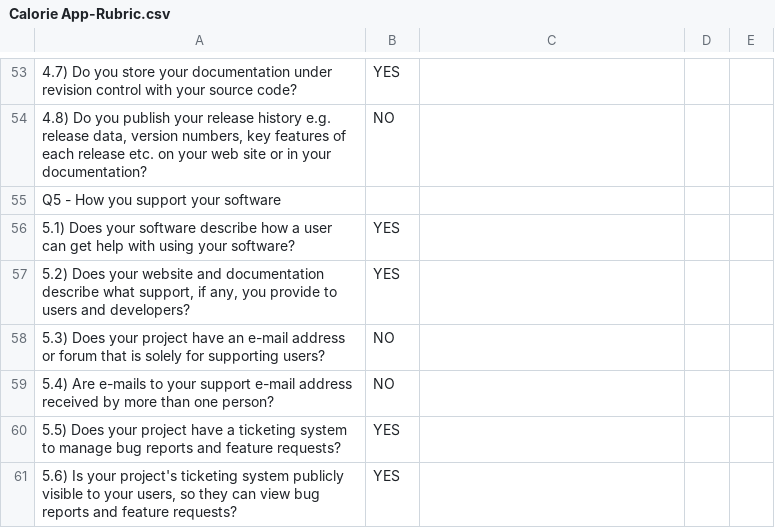
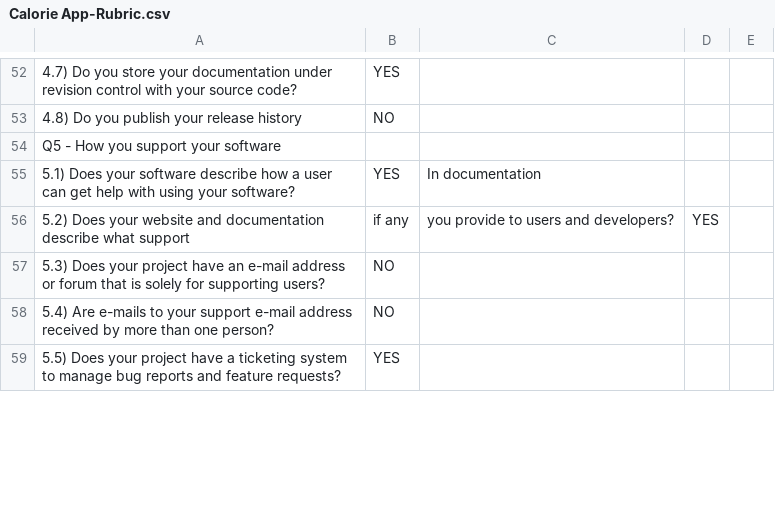
Before and after one commit to csc510fall23g45/project, a CSV file: proj1/Calorie App-Rubric.csv, drawn as a sheet; only a part is shown, gaps mark what is left out; removed rows and columns are numbered as before the commit, all else as after; the diff covers the shown part only; the diff names each change by its address in the sheet, - before the commit and + after, or states it on an @@ line.

```diff
--- a/proj1/Calorie App-Rubric.csv
+++ b/proj1/Calorie App-Rubric.csv
-A53: …release history e.g. release data, version numbers, key features of each release etc. on your web site or in your documentation?
+A53: …release history
-C55: (empty)
+C55: In documentation
-row 57: 5.2) Does your website and documentation describe what support, if any, you provide to users and developers? | YES
+row 56: 5.2) Does your website and documentation describe what support | if any | you provide to users and developers? | YES
-row 61: 5.6) Is your project's ticketing system publicly visible to your users, so they can view bug reports and feature requests? | YES
```
Also changed, not shown: 16 added rows, 16 removed rows and 25 edited cells elsewhere in this file.
